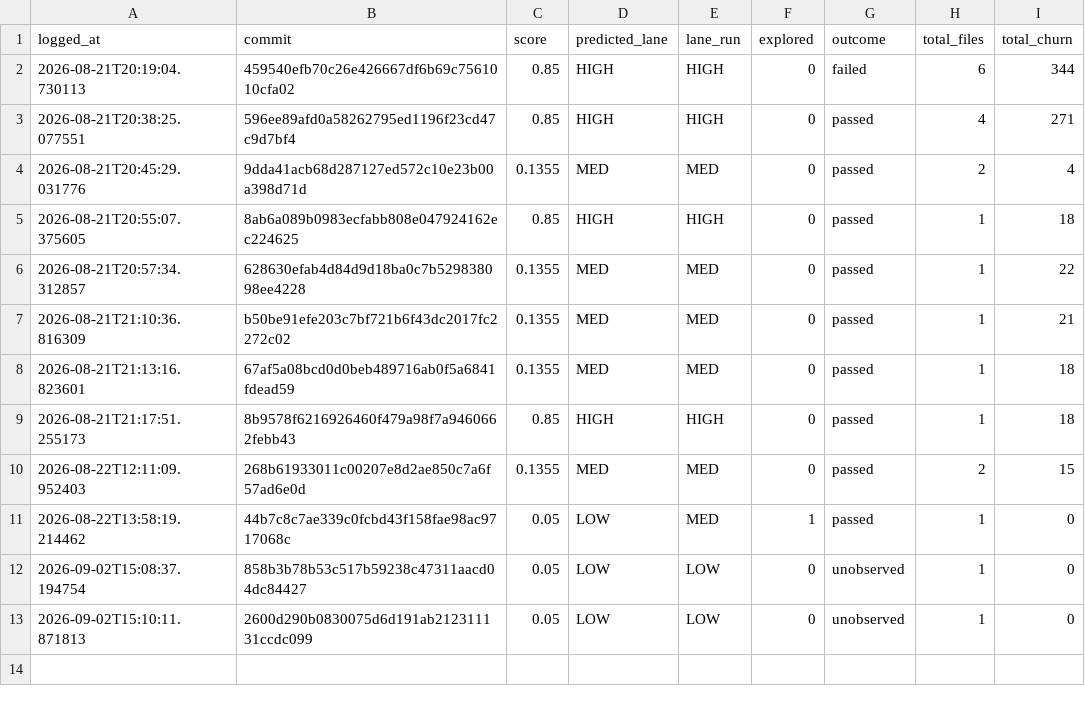
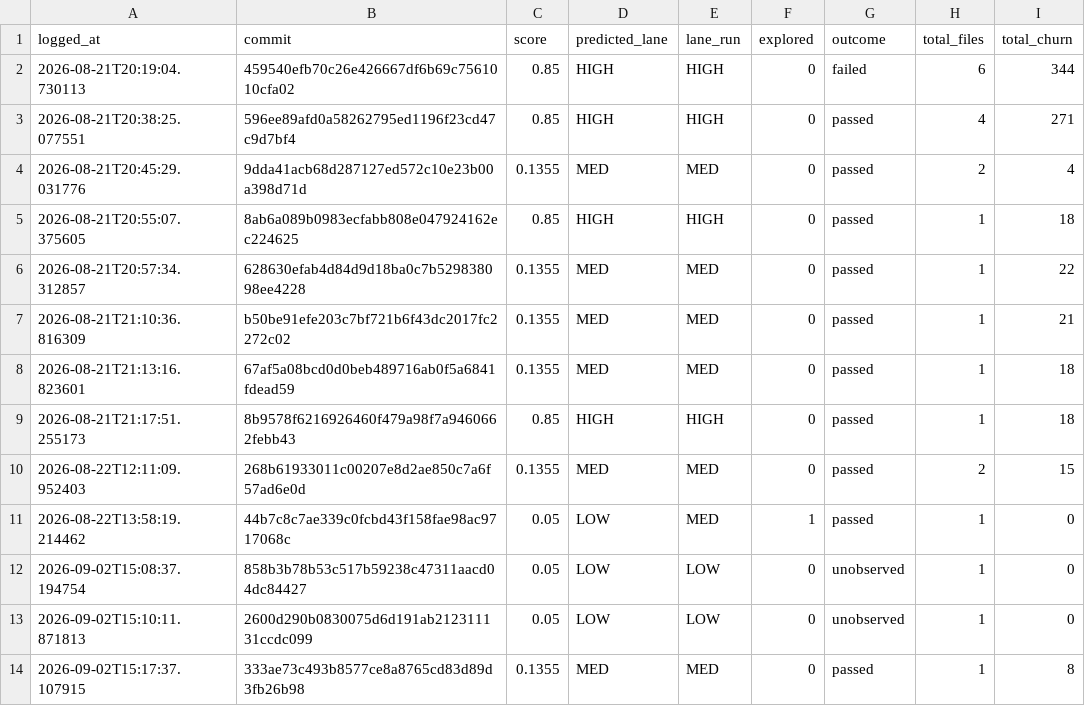
Before and after one commit to krishnakothagorla04/Task_manager_TEST, a CSV file: logs/outcomes.csv, drawn as a sheet; the diff names each change by its address in the sheet, - before the commit and + after, or states it on an @@ line.

```diff
--- a/logs/outcomes.csv
+++ b/logs/outcomes.csv
+row 14: 2026-09-02T15:17:37.107915 | 333ae73c493b8577ce8a8765cd83d89d3fb26b98 | 0.1355 | MED | MED | 0 | passed | 1 | 8
```
